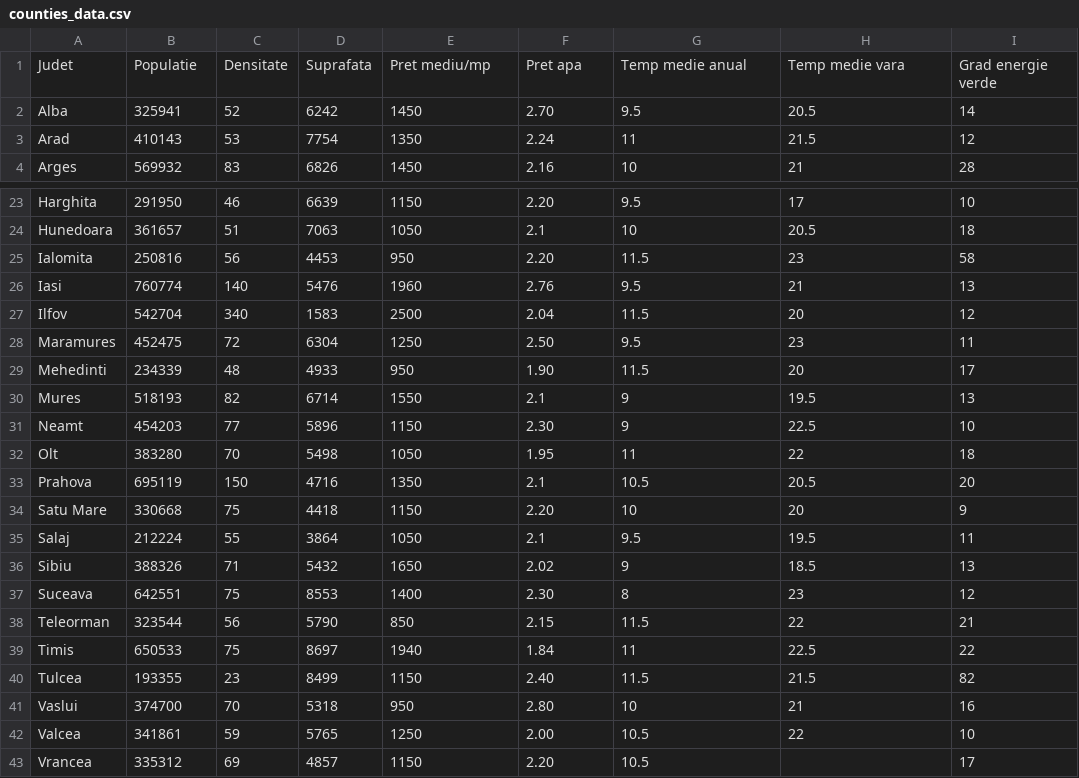
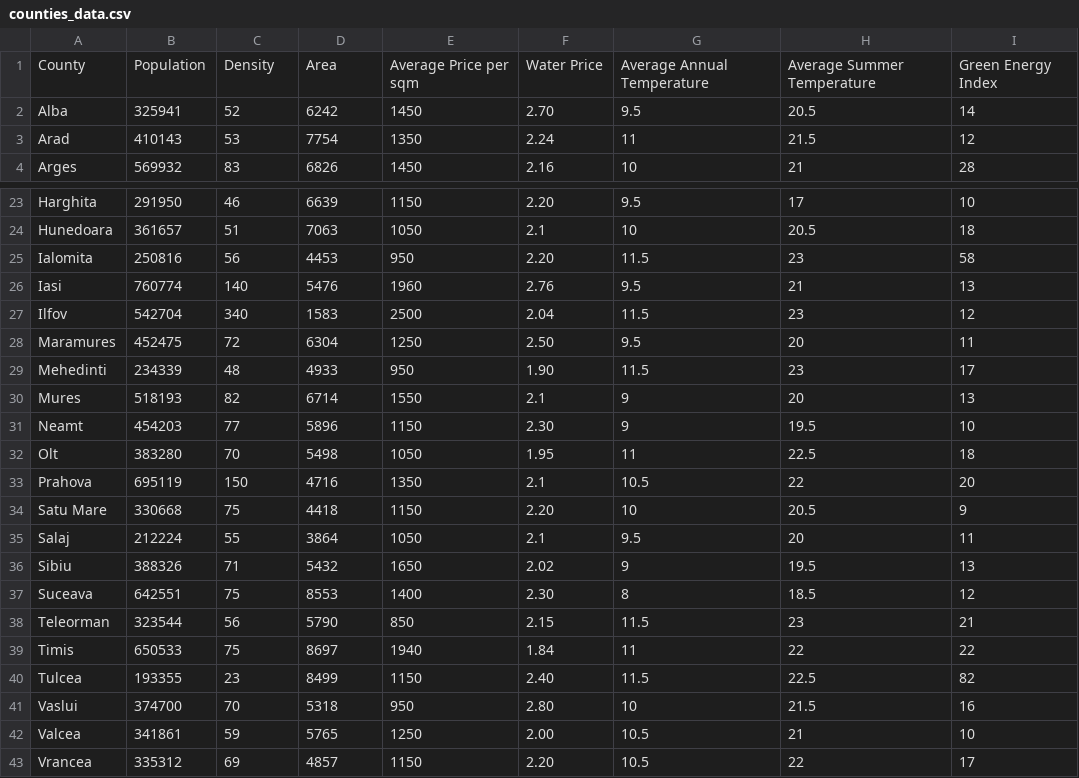
Before and after one commit to Biancaaq/GreenCloud-Net-Zero-AI-Optimizer, a CSV file: data/counties_data.csv, drawn as a sheet; only a part is shown, gaps mark what is left out.

Commit message:
fixed language

```diff
--- a/data/counties_data.csv
+++ b/data/counties_data.csv
@@ -1,2 +1,2 @@
-Judet,Populatie,Densitate,Suprafata,Pret mediu/mp,Pret apa,Temp medie anual,Temp medie vara,Grad energie verde
+County,Population,Density,Area,Average Price per sqm,Water Price,Average Annual Temperature,Average Summer Temperature,Green Energy Index
 Alba,325941,52,6242,1450,2.70,9.5,20.5,14
@@ -26,18 +26,18 @@ Ialomita,250816,56,4453,950,2.20,11.5,23,58
 Iasi,760774,140,5476,1960,2.76,9.5,21,13
-Ilfov,542704,340,1583,2500,2.04,11.5,20,12
-Maramures,452475,72,6304,1250,2.50,9.5,23,11
-Mehedinti,234339,48,4933,950,1.90,11.5,20,17
-Mures,518193,82,6714,1550,2.1,9,19.5,13
-Neamt,454203,77,5896,1150,2.30,9,22.5,10
-Olt,383280,70,5498,1050,1.95,11,22,18
-Prahova,695119,150,4716,1350,2.1,10.5,20.5,20
-Satu Mare,330668,75,4418,1150,2.20,10,20,9
-Salaj,212224,55,3864,1050,2.1,9.5,19.5,11
-Sibiu,388326,71,5432,1650,2.02,9,18.5,13
-Suceava,642551,75,8553,1400,2.30,8,23,12
-Teleorman,323544,56,5790,850,2.15,11.5,22,21
-Timis,650533,75,8697,1940,1.84,11,22.5,22
-Tulcea,193355,23,8499,1150,2.40,11.5,21.5,82
-Vaslui,374700,70,5318,950,2.80,10,21,16
-Valcea,341861,59,5765,1250,2.00,10.5,22,10
-Vrancea,335312,69,4857,1150,2.20,10.5,,17
+Ilfov,542704,340,1583,2500,2.04,11.5,23,12
+Maramures,452475,72,6304,1250,2.50,9.5,20,11
+Mehedinti,234339,48,4933,950,1.90,11.5,23,17
+Mures,518193,82,6714,1550,2.1,9,20,13
+Neamt,454203,77,5896,1150,2.30,9,19.5,10
+Olt,383280,70,5498,1050,1.95,11,22.5,18
+Prahova,695119,150,4716,1350,2.1,10.5,22,20
+Satu Mare,330668,75,4418,1150,2.20,10,20.5,9
+Salaj,212224,55,3864,1050,2.1,9.5,20,11
+Sibiu,388326,71,5432,1650,2.02,9,19.5,13
+Suceava,642551,75,8553,1400,2.30,8,18.5,12
+Teleorman,323544,56,5790,850,2.15,11.5,23,21
+Timis,650533,75,8697,1940,1.84,11,22,22
+Tulcea,193355,23,8499,1150,2.40,11.5,22.5,82
+Vaslui,374700,70,5318,950,2.80,10,21.5,16
+Valcea,341861,59,5765,1250,2.00,10.5,21,10
+Vrancea,335312,69,4857,1150,2.20,10.5,22,17
```
